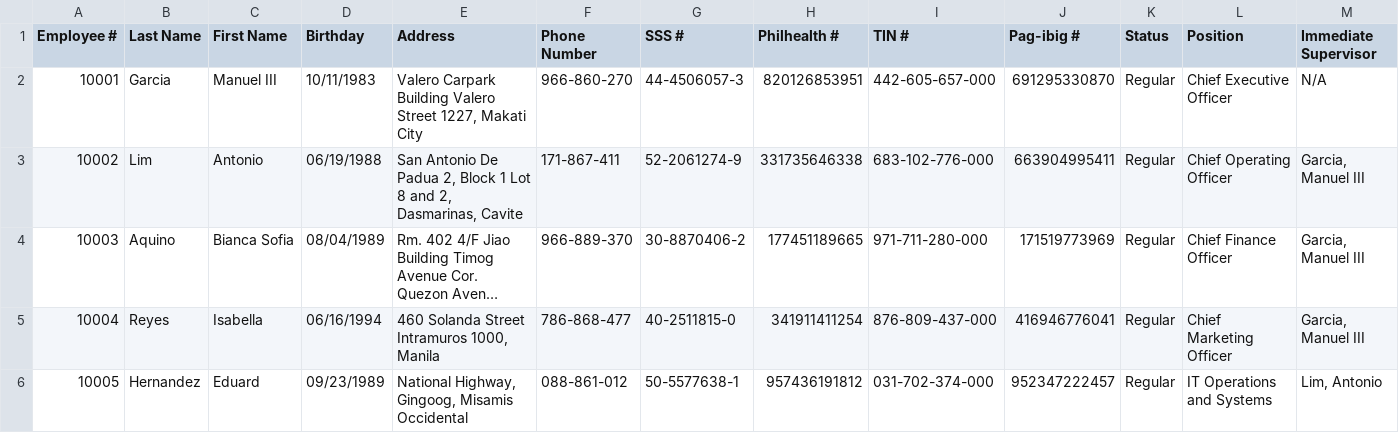
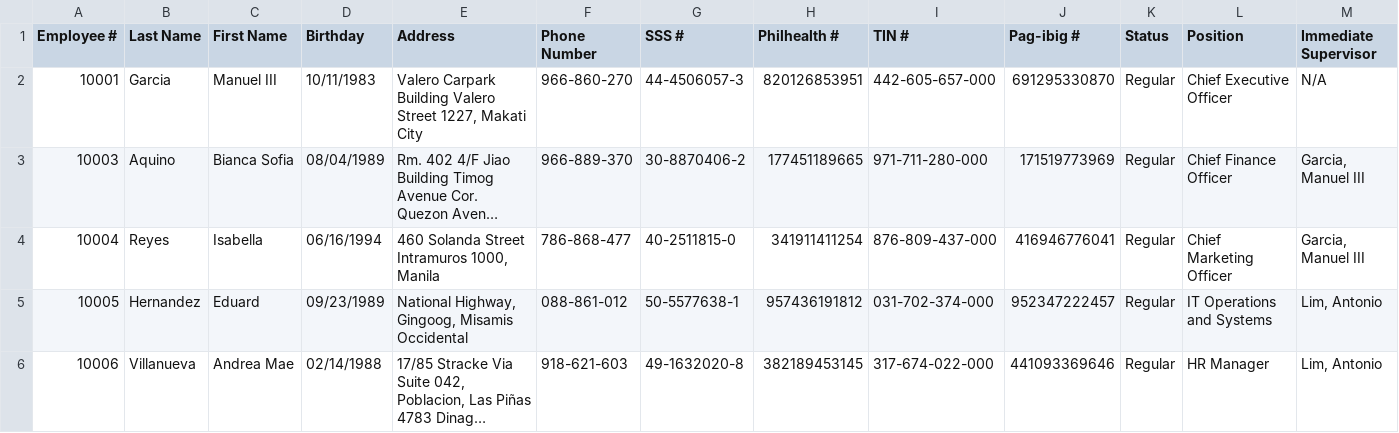
Before and after one commit to camille-rose013/Group6_new_repo, a CSV file: MotorPHEmployeeApp/src/MotorPH Employee Data - Employee Details.csv, drawn as a sheet; only a part is shown; the shorter side is filled out with more unchanged rows; long unchanged cells end in …; rows hold the shown columns only; the diff names each change by its address in the sheet, - before the commit and + after, or states it on an @@ line.

```diff
--- a/MotorPHEmployeeApp/src/MotorPH Employee Data - Employee Details.csv
+++ b/MotorPHEmployeeApp/src/MotorPH Employee Data - Employee Details.csv
-row 3: 10002 | Lim | Antonio | 06/19/1988 | San Antonio De Padua 2, Block 1 Lot 8 and 2, Dasmarinas, Cavite | 171-867-411 | 52-2061274-9 | 331735646338 | 683-102-776-000 | 663904995411 | Regular | Chief Operating Officer | Garcia, Manuel III
```
Also changed, not shown: 11 other files.
